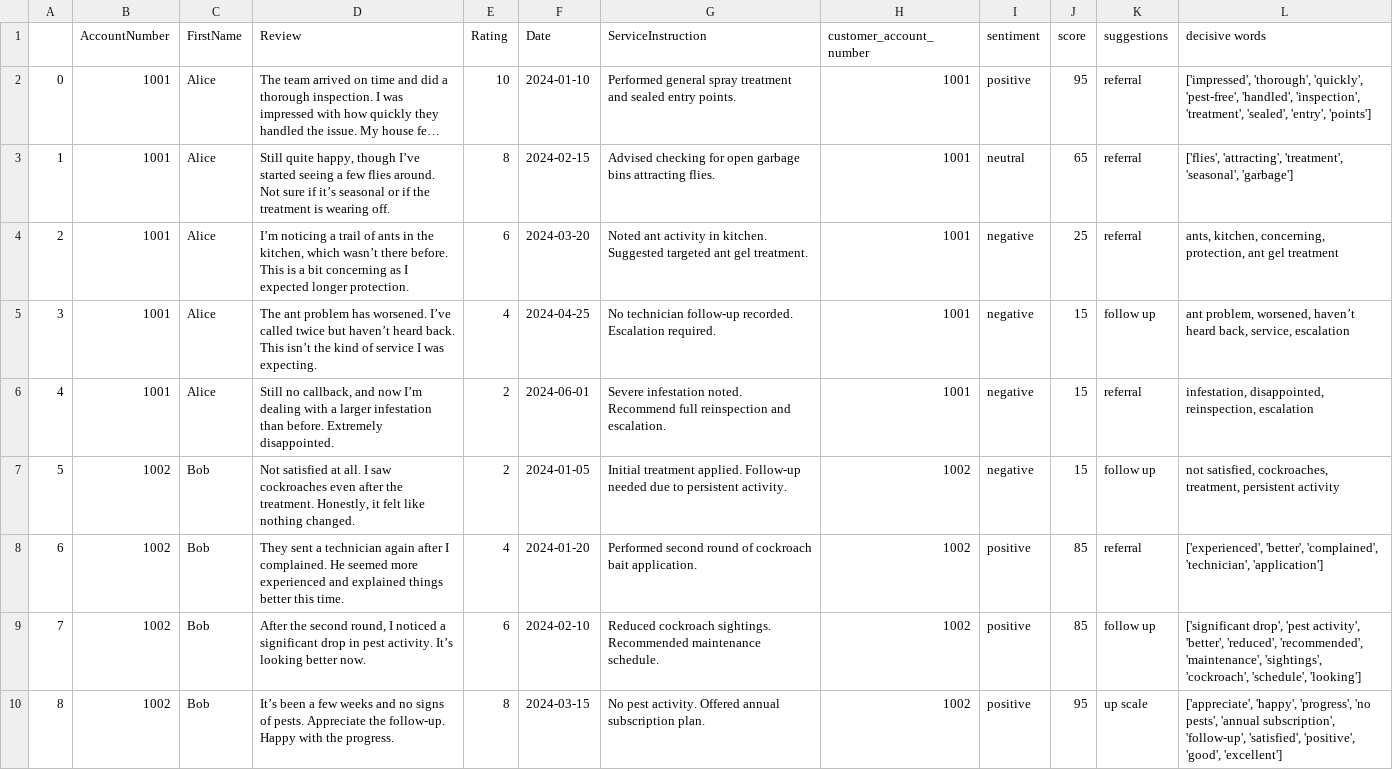
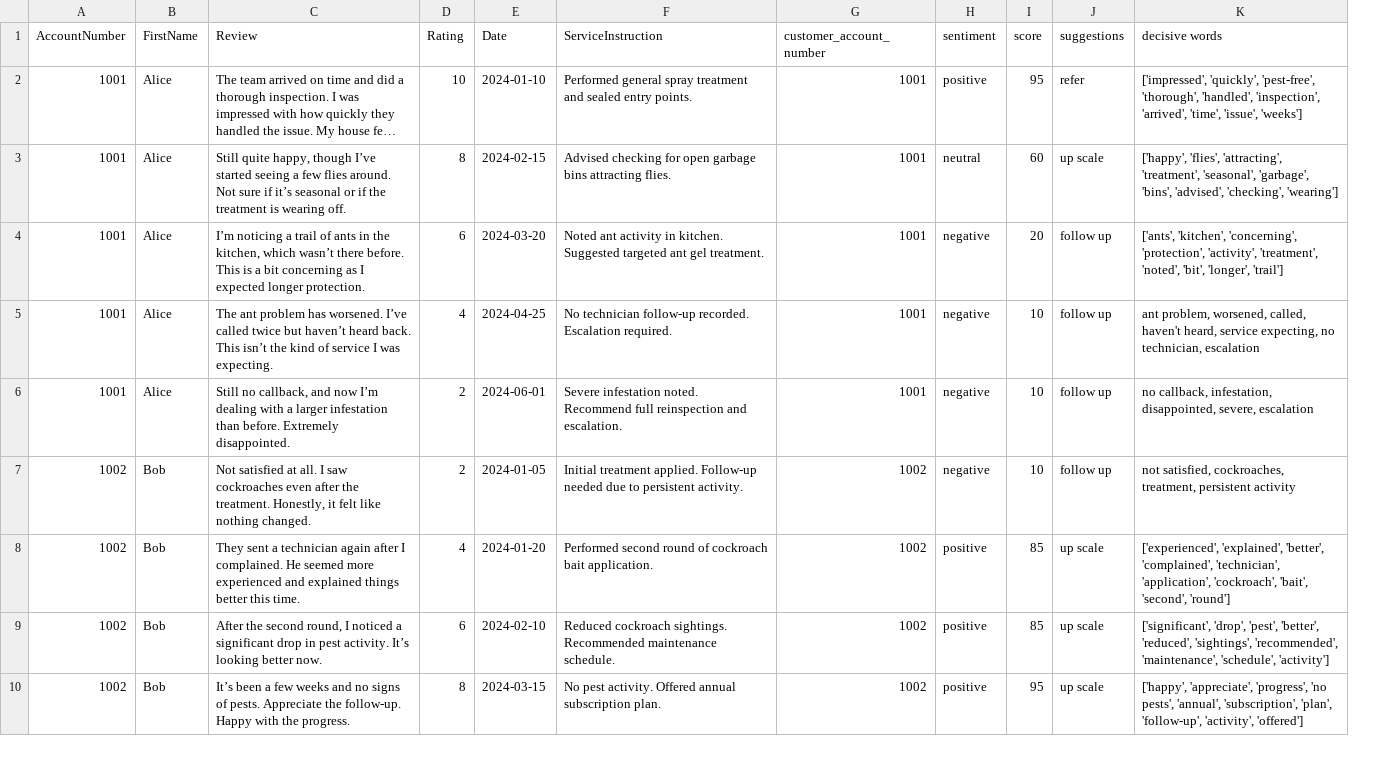
Before and after one commit to DevanshShah2002/sentiment_analysis_result, a CSV file: result.csv, drawn as a sheet; only a part is shown; long unchanged cells end in …; removed rows and columns are numbered as before the commit, all else as after; the diff covers the shown part only; the diff names each change by its address in the sheet, - before the commit and + after, or states it on an @@ line.

```diff
--- a/result.csv
+++ b/result.csv
-column A, rows 2-10: 0 | 1 | 2 | 3 | 4 | 5 | 6 | 7 | 8
-J2 (suggestions): referral
+J2 (suggestions): refer
-K2 (decisive words): ['impressed', 'thorough', 'quickly', 'pest-free', 'handled', 'inspection', 'treatment', 'sealed', 'entry', 'points']
+K2 (decisive words): ['impressed', 'quickly', 'pest-free', 'thorough', 'handled', 'inspection', 'arrived', 'time', 'issue', 'weeks']
-I3 (score): 65
+I3 (score): 60
-J3 (suggestions): referral
+J3 (suggestions): up scale
-K3 (decisive words): ['flies', 'attracting', 'treatment', 'seasonal', 'garbage']
+K3 (decisive words): ['happy', 'flies', 'attracting', 'treatment', 'seasonal', 'garbage', 'bins', 'advised', 'checking', 'wearing']
-I4 (score): 25
+I4 (score): 20
-J4 (suggestions): referral
+J4 (suggestions): follow up
-K4 (decisive words): ants, kitchen, concerning, protection, ant gel treatment
+K4 (decisive words): ['ants', 'kitchen', 'concerning', 'protection', 'activity', 'treatment', 'noted', 'bit', 'longer', 'trail']
-I5:I7 (score): 15
+I5:I7 (score): 10
-K5 (decisive words): …problem, worsened, haven’t heard back, service, escalation
+K5 (decisive words): …problem, worsened, called, haven't heard, service expecting, no technician, escalation
-J6 (suggestions): referral
+J6 (suggestions): follow up
-K6 (decisive words): infestation, disappointed, reinspection, escalation
+K6 (decisive words): no callback, infestation, disappointed, severe, escalation
-J8 (suggestions): referral
+J8 (suggestions): up scale
-K8 (decisive words): ['experienced', 'better', 'complained', 'technician', 'application']
+K8 (decisive words): ['experienced', 'explained', 'better', 'complained', 'technician', 'application', 'cockroach', 'bait', 'second', 'round']
-J9 (suggestions): follow up
+J9 (suggestions): up scale
-K9 (decisive words): ['significant drop', 'pest activity', 'better', 'reduced', 'recommended', 'maintenance', 'sightings', 'cockroach', 'schedule', 'looking']
+K9 (decisive words): ['significant', 'drop', 'pest', 'better', 'reduced', 'sightings', 'recommended', 'maintenance', 'schedule', 'activity']
-K10 (decisive words): ['appreciate', 'happy', 'progress', 'no pests', 'annual subscription', 'follow-up', 'satisfied', 'positive', 'good', 'excellent']
+K10 (decisive words): ['happy', 'appreciate', 'progress', 'no pests', 'annual', 'subscription', 'plan', 'follow-up', 'activity', 'offered']
```
Also changed, not shown: 83 edited cells elsewhere in this file, summary.csv.
